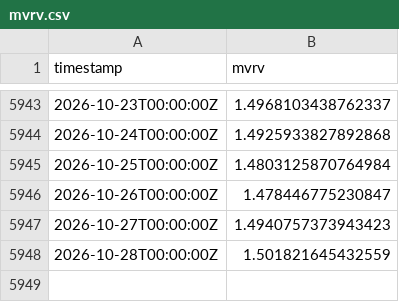
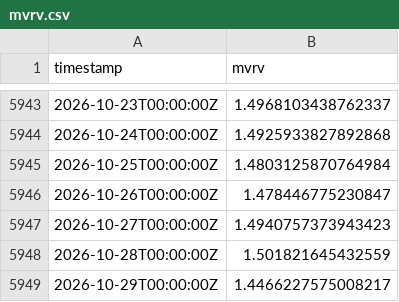
Before and after one commit to PXLabs-code/crypto-market-indicators, a CSV file: data/btc/mvrv.csv, drawn as a sheet; only a part is shown, gaps mark what is left out; the diff names each change by its address in the sheet, - before the commit and + after, or states it on an @@ line.

```diff
--- a/data/btc/mvrv.csv
+++ b/data/btc/mvrv.csv
+row 5949: 2026-10-29T00:00:00Z | 1.4466227575008217
```
Also changed, not shown: data/btc/funding_rates.csv, data/btc/spot_ohlcv.csv, 4 other files.
